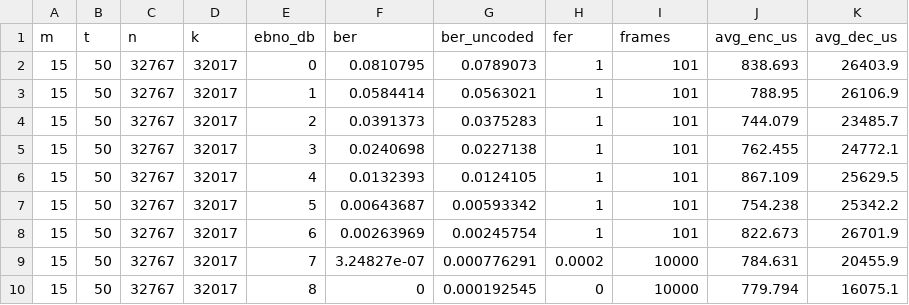
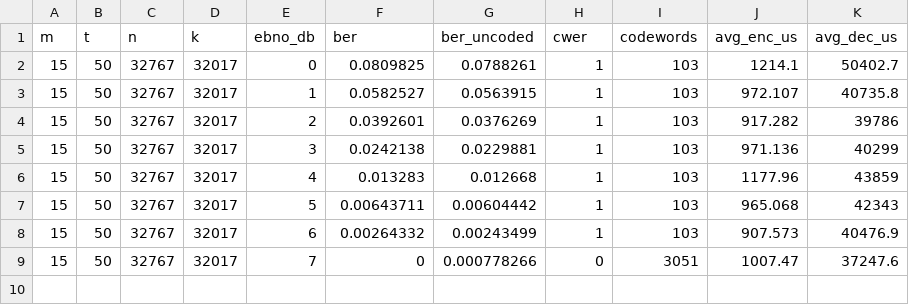
Before and after one commit to yuniopq/TFG_CPP, a CSV file: results/csv/BCH_m15_t50.csv, drawn as a sheet.

Commit message:
IMPORTANTE , corregir error logico de bch codec
Add BCH simulation results

```diff
--- a/results/csv/BCH_m15_t50.csv
+++ b/results/csv/BCH_m15_t50.csv
@@ -1,10 +1,9 @@
-m,t,n,k,ebno_db,ber,ber_uncoded,fer,frames,avg_enc_us,avg_dec_us
-15,50,32767,32017,0,0.0810795,0.0789073,1,101,838.693,26403.9
-15,50,32767,32017,1,0.0584414,0.0563021,1,101,788.95,26106.9
-15,50,32767,32017,2,0.0391373,0.0375283,1,101,744.079,23485.7
-15,50,32767,32017,3,0.0240698,0.0227138,1,101,762.455,24772.1
-15,50,32767,32017,4,0.0132393,0.0124105,1,101,867.109,25629.5
-15,50,32767,32017,5,0.00643687,0.00593342,1,101,754.238,25342.2
-15,50,32767,32017,6,0.00263969,0.00245754,1,101,822.673,26701.9
-15,50,32767,32017,7,3.24827e-07,0.000776291,0.0002,10000,784.631,20455.9
-15,50,32767,32017,8,0,0.000192545,0,10000,779.794,16075.1
+m,t,n,k,ebno_db,ber,ber_uncoded,cwer,codewords,avg_enc_us,avg_dec_us
+15,50,32767,32017,0,0.0809825,0.0788261,1,103,1214.1,50402.7
+15,50,32767,32017,1,0.0582527,0.0563915,1,103,972.107,40735.8
+15,50,32767,32017,2,0.0392601,0.0376269,1,103,917.282,39786
+15,50,32767,32017,3,0.0242138,0.0229881,1,103,971.136,40299
+15,50,32767,32017,4,0.013283,0.012668,1,103,1177.96,43859
+15,50,32767,32017,5,0.00643711,0.00604442,1,103,965.068,42343
+15,50,32767,32017,6,0.00264332,0.00243499,1,103,907.573,40476.9
+15,50,32767,32017,7,0,0.000778266,0,3051,1007.47,37247.6
```
Also changed, not shown: results/csv/BCH_m7_t10.csv, 2 other files.
